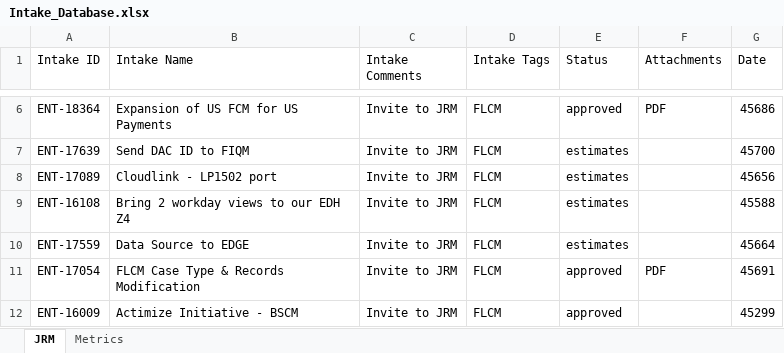
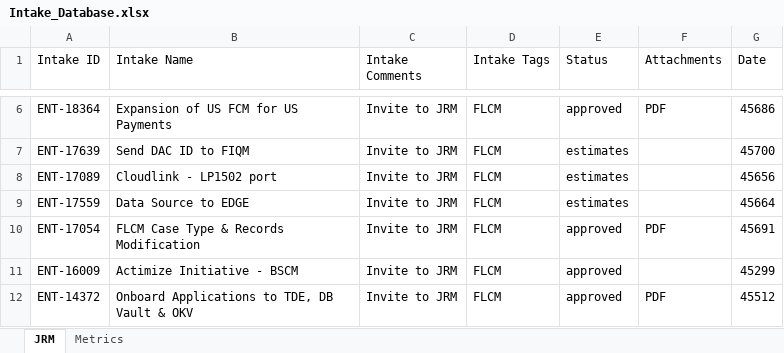
Before and after one commit to Parthiv18/intake, an Excel workbook: Intake_Database.xlsx, sheet JRM, drawn as a sheet; only a part is shown, gaps mark what is left out; the shorter side is filled out with more unchanged rows; values as stored, in another font and other column widths than the file's, no borders; the diff names each change by its address in the sheet, - before the commit and + after, or states it on an @@ line.

Commit message:
Delete card ENT-16108

```diff
--- a/Intake_Database.xlsx (sheet JRM)
+++ b/Intake_Database.xlsx (sheet JRM)
-row 9: ENT-16108 | Bring 2 workday views to our EDH Z4 | Invite to JRM | FLCM | estimates |  | 45588
```
